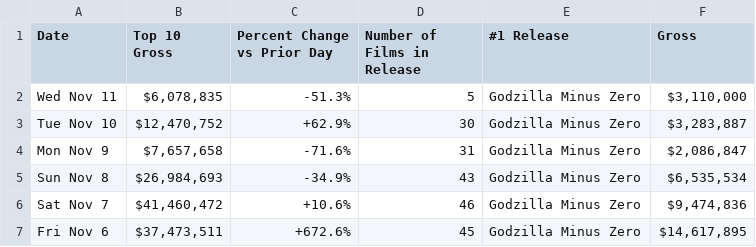
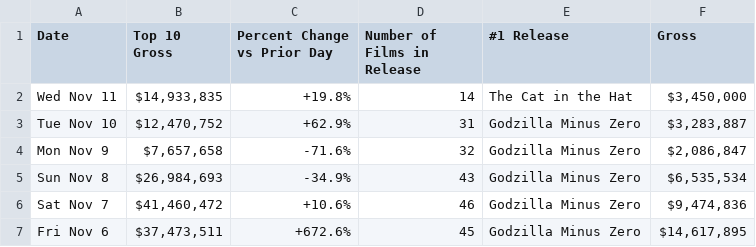
Before and after one commit to kylieklifton/Domestic-US-Box-Office, a CSV file: box-office.csv, drawn as a sheet; only a part is shown.

```diff
--- a/box-office.csv
+++ b/box-office.csv
@@ -1,5 +1,5 @@
 Date,Top 10 Gross,Percent Change vs Prior Day,Number of Films in Release,#1 Release,Gross
-Wed Nov 11,"$6,078,835",-51.3%,5,Godzilla Minus Zero,"$3,110,000"
-Tue Nov 10,"$12,470,752",+62.9%,30,Godzilla Minus Zero,"$3,283,887"
-Mon Nov 9,"$7,657,658",-71.6%,31,Godzilla Minus Zero,"$2,086,847"
+Wed Nov 11,"$14,933,835",+19.8%,14,The Cat in the Hat,"$3,450,000"
+Tue Nov 10,"$12,470,752",+62.9%,31,Godzilla Minus Zero,"$3,283,887"
+Mon Nov 9,"$7,657,658",-71.6%,32,Godzilla Minus Zero,"$2,086,847"
 Sun Nov 8,"$26,984,693",-34.9%,43,Godzilla Minus Zero,"$6,535,534"
```
